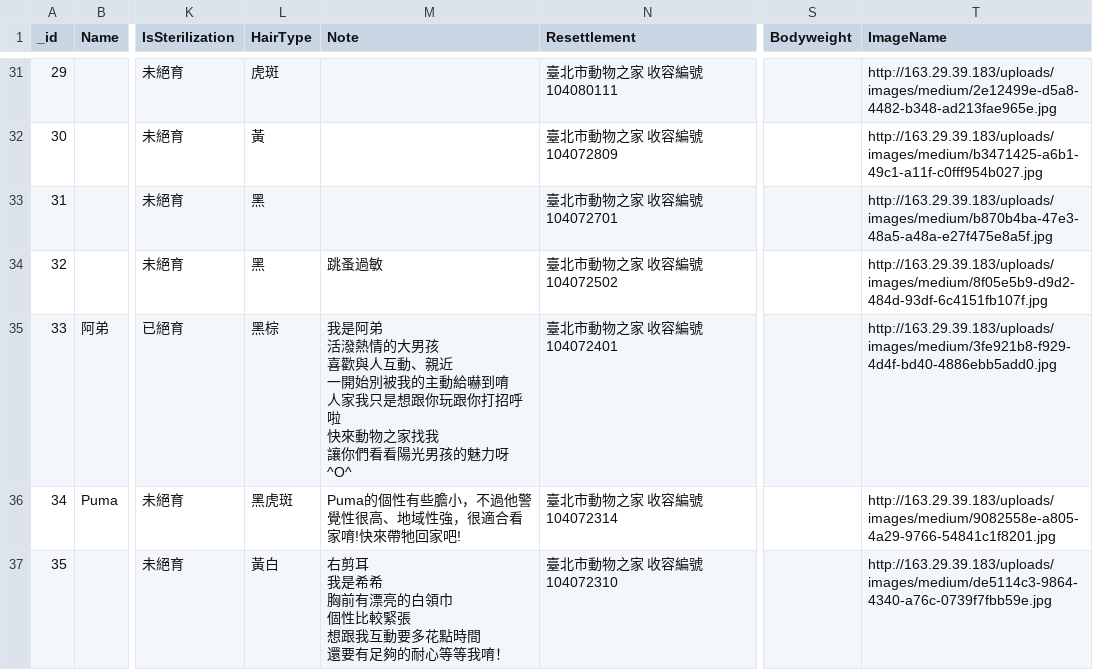
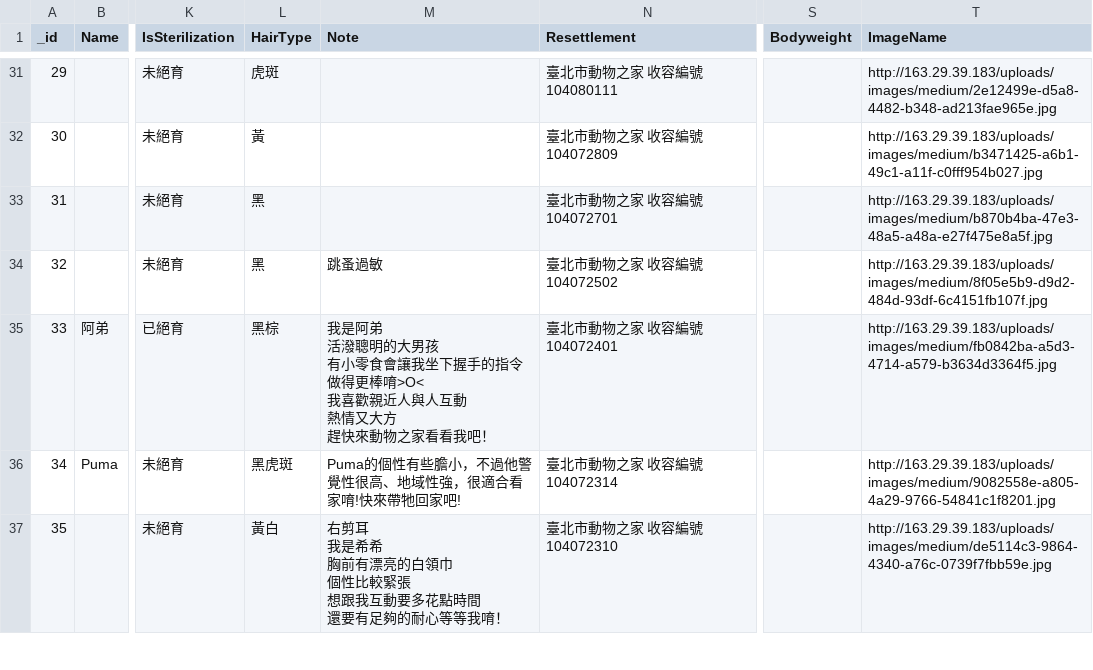
Before and after one commit to g0v/animal.coa, a CSV file: 臺北市/all.csv, drawn as a sheet; only a part is shown, gaps mark what is left out; ↵ is a line break in a cell; the diff names each change by its address in the sheet, - before the commit and + after, or states it on an @@ line.

```diff
--- a/臺北市/all.csv
+++ b/臺北市/all.csv
-M35 (Note): …弟 ↵ 活潑熱情的大男孩 ↵ 喜歡與人互動、親近 ↵ 一開始別被我的主動給嚇到唷 ↵ 人家我只是想跟你玩跟你打招呼啦 ↵ 快來動物之家找我 ↵ 讓你們看看陽光男孩的魅力呀^O^
+M35 (Note): …弟 ↵ 活潑聰明的大男孩 ↵ 有小零食會讓我坐下握手的指令做得更棒唷>O< ↵ 我喜歡親近人與人互動 ↵ 熱情又大方 ↵ 趕快來動物之家看看我吧！
-T35 (ImageName): http://163.29.39.183/uploads/images/medium/3fe921b8-f929-4d4f-bd40-4886ebb5add0.jpg
+T35 (ImageName): http://163.29.39.183/uploads/images/medium/fb0842ba-a5d3-4714-a579-b3634d3364f5.jpg
```
Also changed, not shown: 新竹縣/all.csv.
